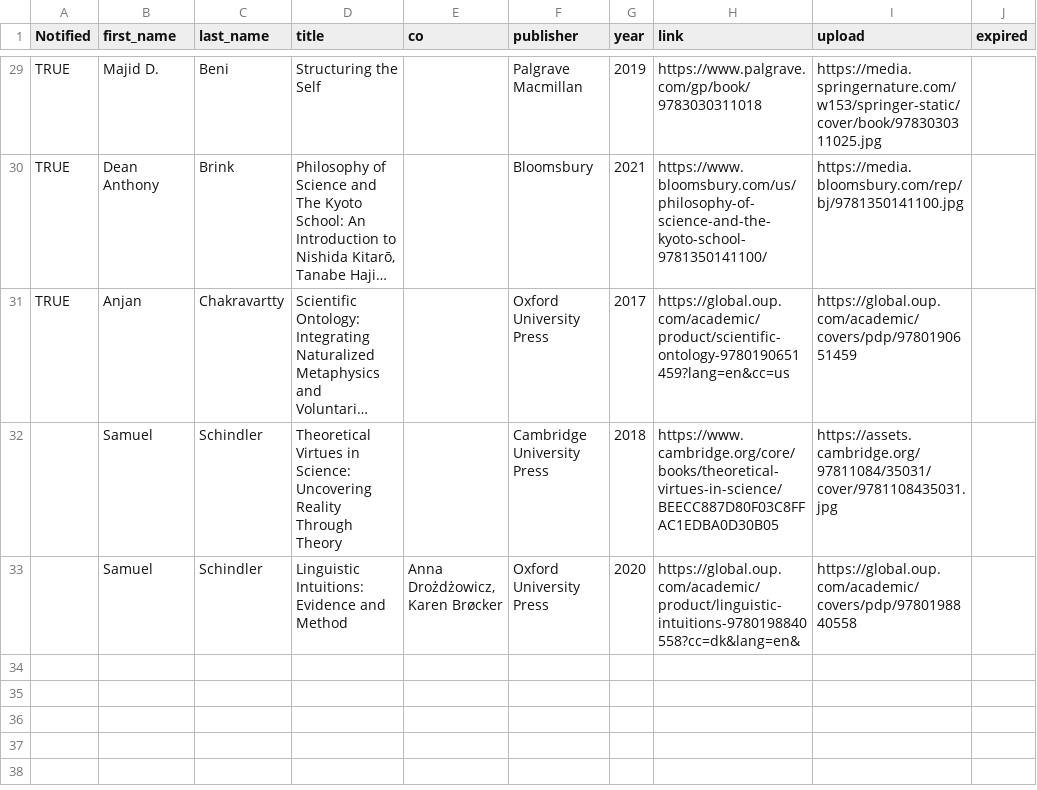
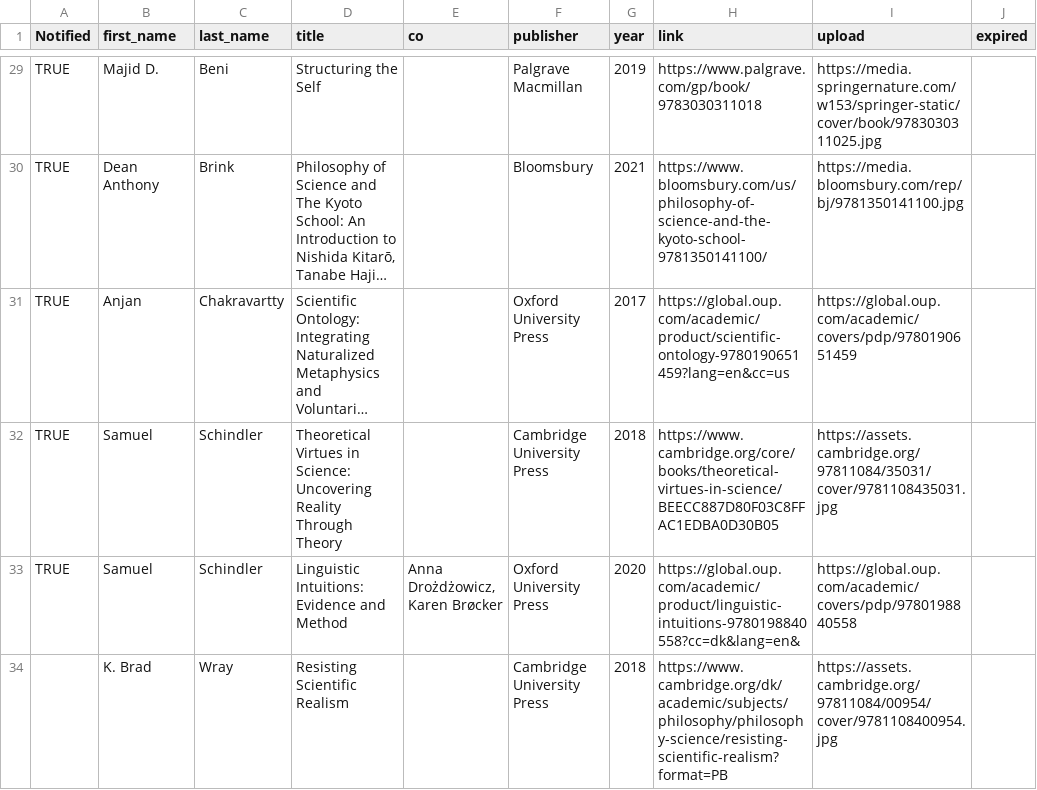
Before and after one commit to philosophy-of-science/Member-Book-Gallery, a CSV file: file.csv, drawn as a sheet; only a part is shown, gaps mark what is left out; long unchanged cells end in …; the diff names each change by its address in the sheet, - before the commit and + after, or states it on an @@ line.

```diff
--- a/file.csv
+++ b/file.csv
-A32:A33 (Notified): (empty)
+A32:A33 (Notified): TRUE
+row 34:  | K. Brad | Wray | Resisting Scientific Realism |  | Cambridge University Press | 2018 | https://www.cambridge.org/dk/academic/subjects/philosophy/philosophy-science/resisting-scientific-realism?format=PB | https://assets.cambridge.org/97811084/00954/cover/9781108400954.jpg
```
Also changed, not shown: 2 other files.
